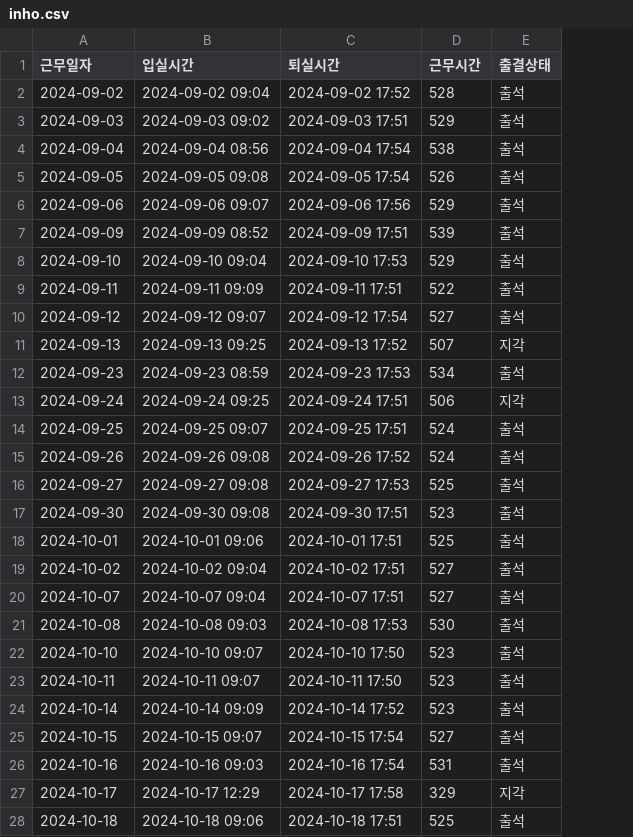
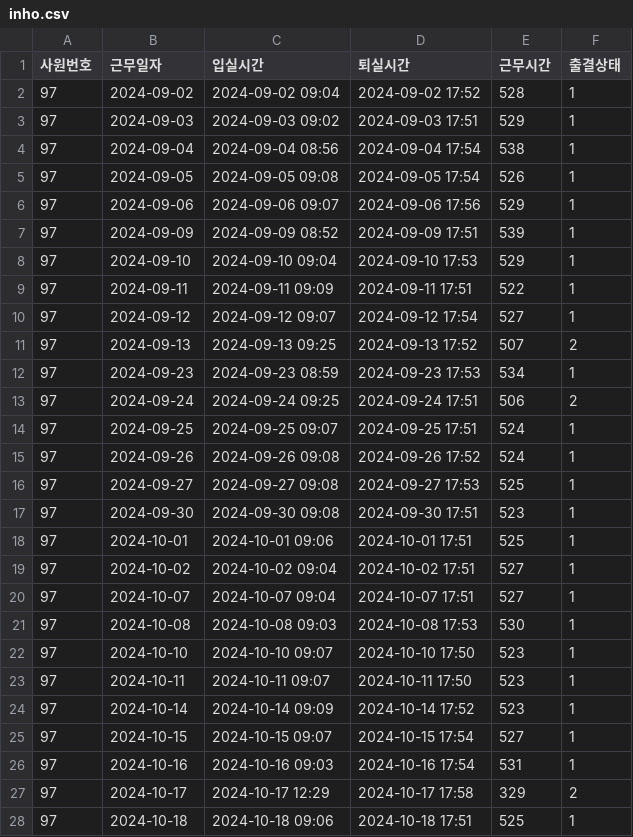
Before and after one commit to nhnacademy-aiot2-pangyo-coffee-legends/work-entry-service, a CSV file: src/main/resources/work-log/inho/inho.csv, drawn as a sheet; only a part is shown; addresses are those after the commit; the diff covers the shown part only; the diff names each change by its address in the sheet, - before the commit and + after, or states it on an @@ line.

```diff
--- a/src/main/resources/work-log/inho/inho.csv
+++ b/src/main/resources/work-log/inho/inho.csv
+column A (사원번호), rows 2-28: all 97
-F2:F10 (출결상태): 출석
+F2:F10 (출결상태): 1
-F11 (출결상태): 지각
+F11 (출결상태): 2
-F12 (출결상태): 출석
+F12 (출결상태): 1
-F13 (출결상태): 지각
+F13 (출결상태): 2
-F14:F26 (출결상태): 출석
+F14:F26 (출결상태): 1
-F27 (출결상태): 지각
+F27 (출결상태): 2
-F28 (출결상태): 출석
+F28 (출결상태): 1
```
Also changed, not shown: 124 edited cells elsewhere in this file, src/main/resources/work-log/hyeongho/hyeongho.csv, src/main/resources/work-log/miseong/miseong.csv, 23 other files.
